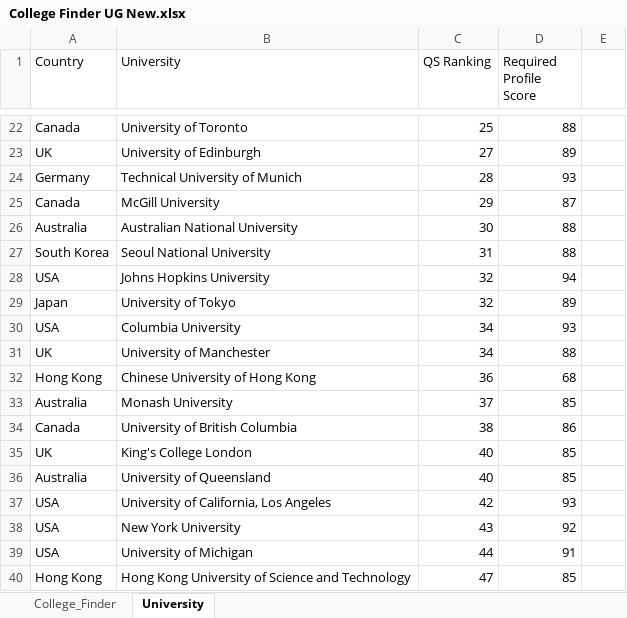
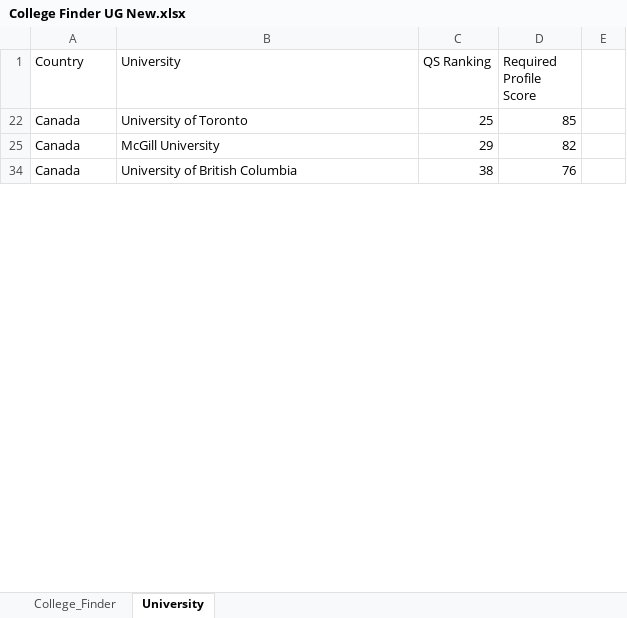
Before and after one commit to shahsamkit3124/College_Finder, an Excel workbook: College Finder UG New.xlsx, sheet University, drawn as a sheet; only a part is shown, gaps mark what is left out; values as stored, in another font and other column widths than the file's, no borders; the diff covers the shown part only; the diff names each change by its address in the sheet, - before the commit and + after, or states it on an @@ line.

Commit message:
Add files via upload

```diff
--- a/College Finder UG New.xlsx (sheet University)
+++ b/College Finder UG New.xlsx (sheet University)
-D22 (Required Profile Score): 88
+D22 (Required Profile Score): 85
-row 23: UK | University of Edinburgh | 27 | 89
@@ row 24 hidden: Germany | Technical University of Munich | 28 | 93 @@
-D25 (Required Profile Score): 87
+D25 (Required Profile Score): 82
-row 26: Australia | Australian National University | 30 | 88
@@ row 27 hidden: South Korea | Seoul National University | 31 | 88 @@
-row 28: USA | Johns Hopkins University | 32 | 94
-row 29: Japan | University of Tokyo | 32 | 89
-row 30: USA | Columbia University | 34 | 93
-row 31: UK | University of Manchester | 34 | 88
-row 32: Hong Kong | Chinese University of Hong Kong | 36 | 68
-row 33: Australia | Monash University | 37 | 85
-D34 (Required Profile Score): 86
+D34 (Required Profile Score): 76
-row 35: UK | King's College London | 40 | 85
-row 36: Australia | University of Queensland | 40 | 85
-row 37: USA | University of California, Los Angeles | 42 | 93
-row 38: USA | New York University | 43 | 92
-row 39: USA | University of Michigan | 44 | 91
-row 40: Hong Kong | Hong Kong University of Science and Technology | 47 | 85
```
Also changed, not shown: 48 removed rows, 9 hidden or unhidden rows and 1 edited cell elsewhere in this sheet, hidden cells.
